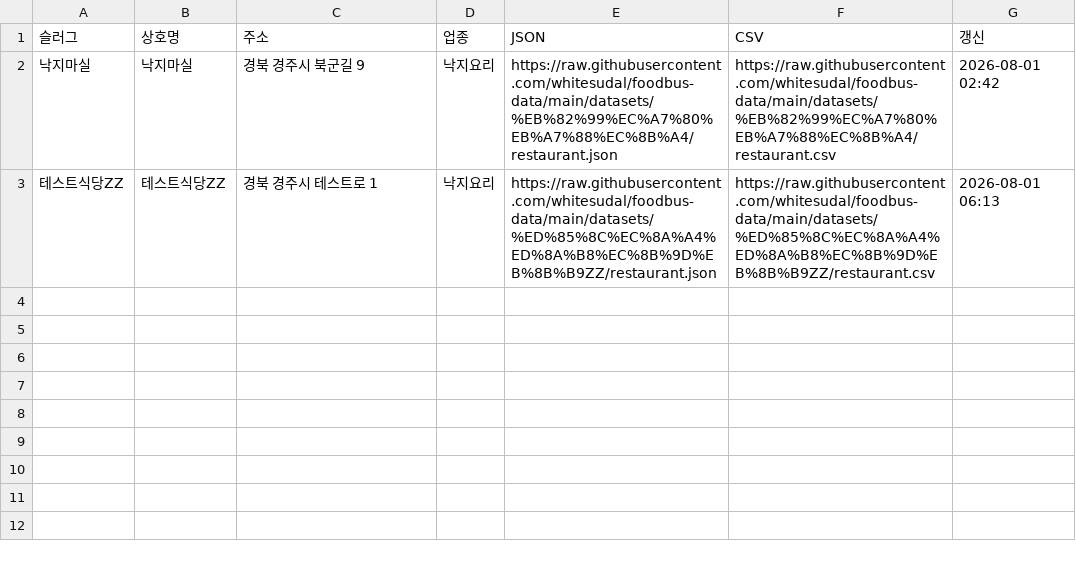
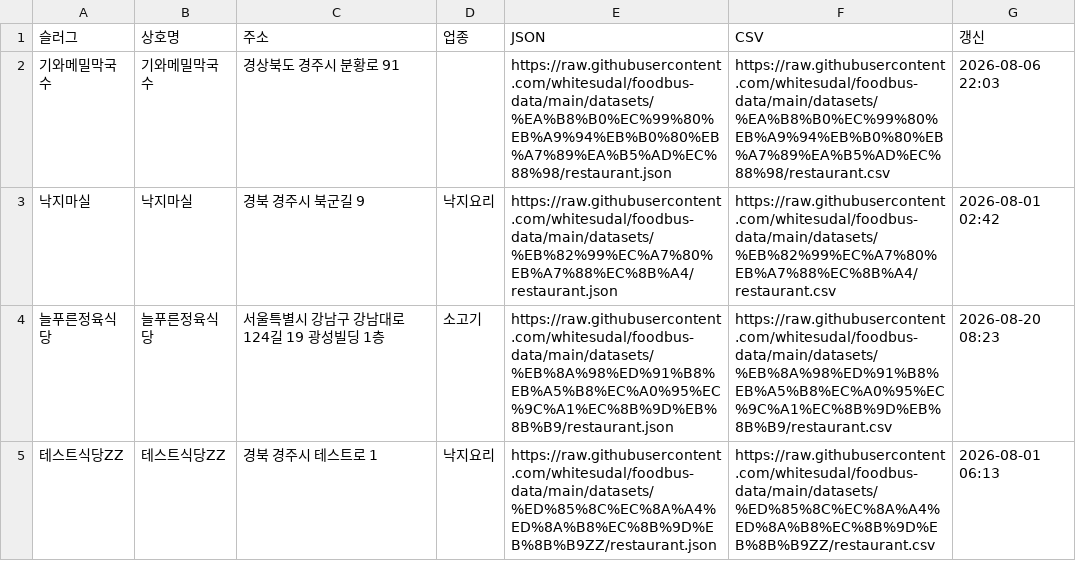
Before and after one commit to whitesudal/foodbus-data, a CSV file: datasets/index.csv, drawn as a sheet; the diff names each change by its address in the sheet, - before the commit and + after, or states it on an @@ line.

Commit message:
owner intake: 늘푸른정육식당

```diff
--- a/datasets/index.csv
+++ b/datasets/index.csv
+row 2: 기와메밀막국수 | 기와메밀막국수 | 경상북도 경주시 분황로 91 |  | https://raw.githubusercontent.com/whitesudal/foodbus-data/main/datasets/%EA%B8%B0%EC%99%80%EB%A9%94%EB%B0%80%EB%A7%89%EA%B5%AD%EC%88%98/restaurant.json | https://raw.githubusercontent.com/whitesudal/foodbus-data/main/datasets/%EA%B8%B0%EC%99%80%EB%A9%94%EB%B0%80%EB%A7%89%EA%B5%AD%EC%88%98/restaurant.csv | 2026-08-06 22:03
+row 4: 늘푸른정육식당 | 늘푸른정육식당 | 서울특별시 강남구 강남대로124길 19 광성빌딩 1층 | 소고기 | https://raw.githubusercontent.com/whitesudal/foodbus-data/main/datasets/%EB%8A%98%ED%91%B8%EB%A5%B8%EC%A0%95%EC%9C%A1%EC%8B%9D%EB%8B%B9/restaurant.json | https://raw.githubusercontent.com/whitesudal/foodbus-data/main/datasets/%EB%8A%98%ED%91%B8%EB%A5%B8%EC%A0%95%EC%9C%A1%EC%8B%9D%EB%8B%B9/restaurant.csv | 2026-08-20 08:23
```
